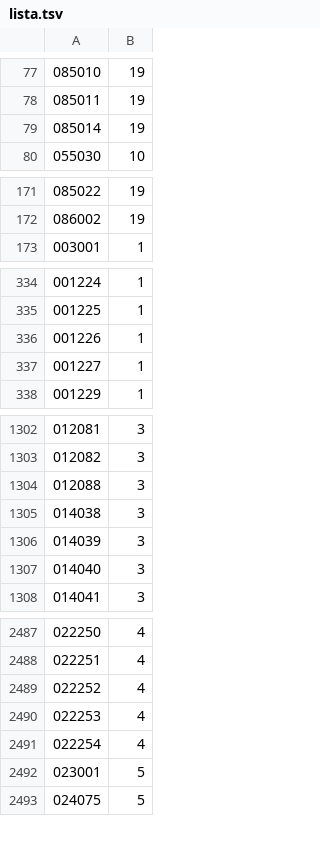
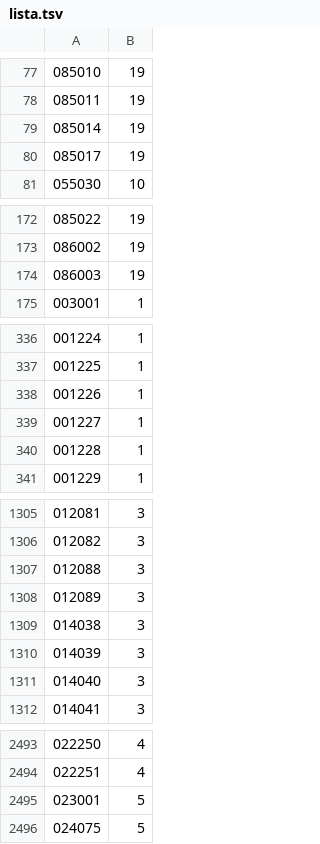
Before and after one commit to ondata/30cappa, a TSV file: dati/arigadicomando/lista.tsv, drawn as a sheet; only a part is shown, gaps mark what is left out; the diff covers the shown part only.

Commit message:
aggiornata lista dati di riferimento

```diff
--- a/dati/arigadicomando/lista.tsv
+++ b/dati/arigadicomando/lista.tsv
@@ -79,2 +79,3 @@
 085014	19
+085017	19
 055030	10
@@ -172,2 +173,3 @@
 086002	19
+086003	19
 003001	1
@@ -337,2 +339,3 @@
 001227	1
+001228	1
 001229	1
@@ -1304,2 +1307,3 @@
 012088	3
+012089	3
 014038	3
@@ -2488,5 +2494,2 @@
 022251	4
-022252	4
-022253	4
-022254	4
 023001	5
```
Also changed, not shown: 11 added rows elsewhere in this file, 5 other files.
